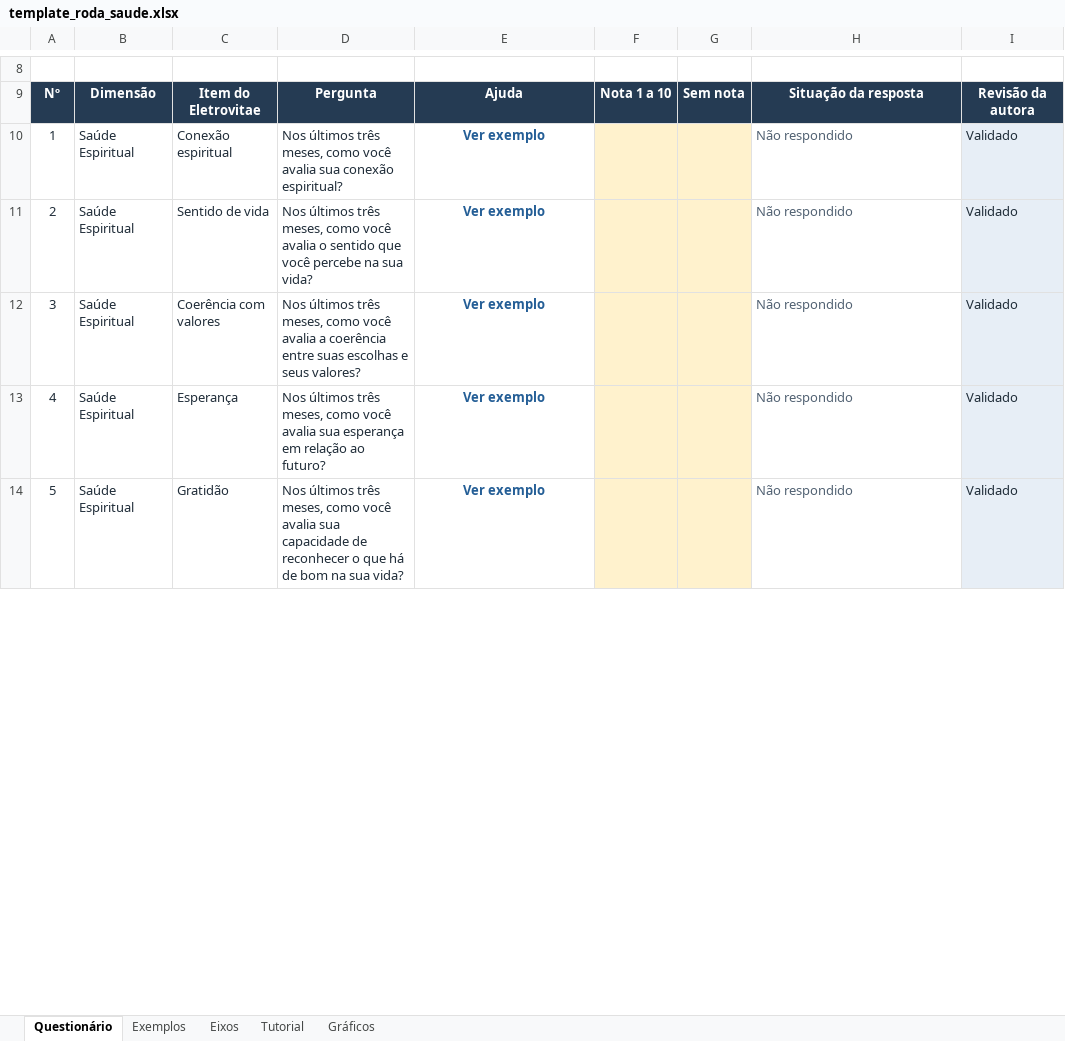
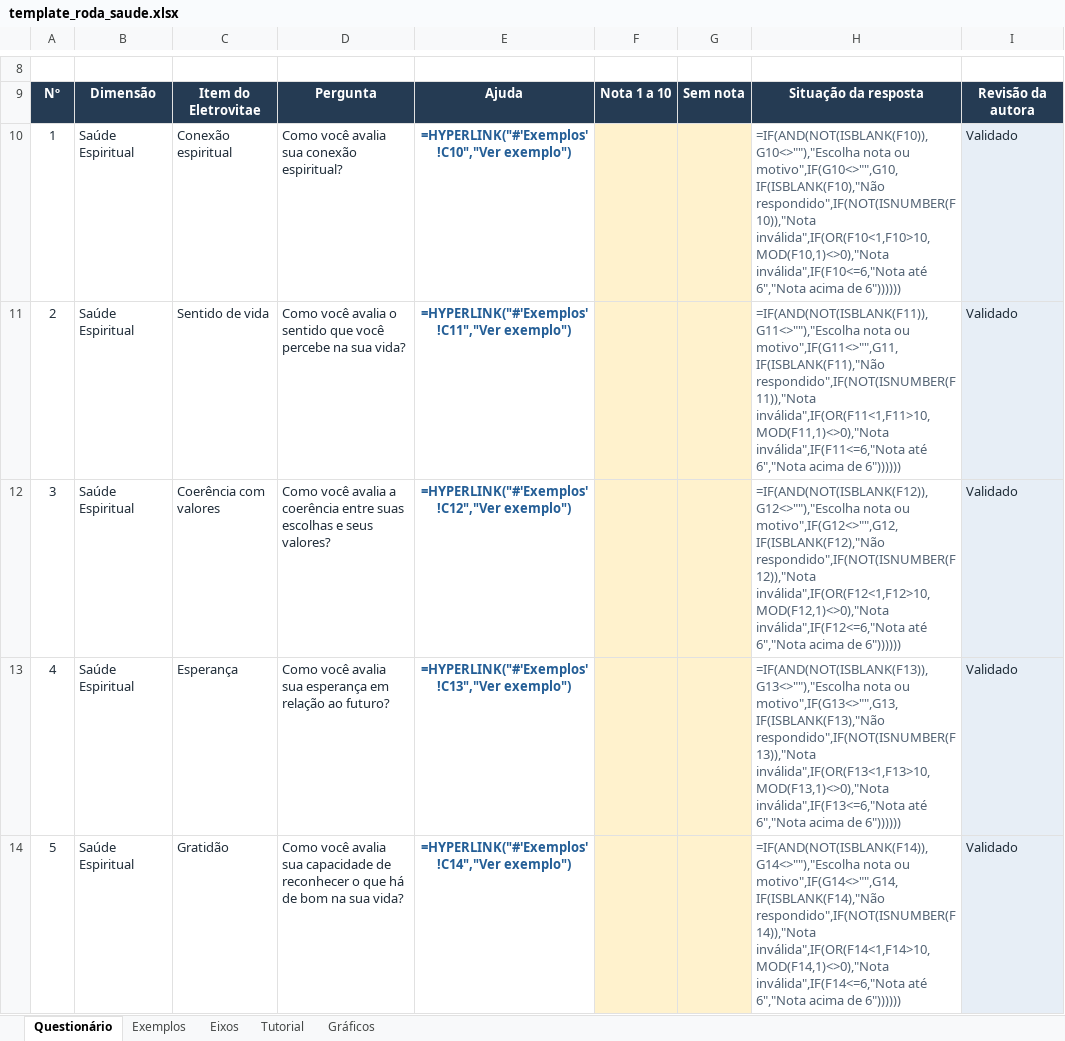
Before and after one commit to gfmgg0/Roda-da-Saude-Integral, an Excel workbook: assets/template_roda_saude.xlsx, sheet Questionário, drawn as a sheet; only a part is shown, gaps mark what is left out; values as stored, in another font and other column widths than the file's, no borders; formulas without a stored value are shown as written; conditional formats and table styles not drawn; the diff covers the shown part only; the diff names each change by its address in the sheet, - before the commit and + after, or states it on an @@ line.

Commit message:
feat: renomeia sistema para Eixo Humano - Autoconhecimento para o Lider 4.0 e remove 'Nos ultimos tres meses' das perguntas da Roda da Saude

```diff
--- a/assets/template_roda_saude.xlsx (sheet Questionário)
+++ b/assets/template_roda_saude.xlsx (sheet Questionário)
-D10: Nos últimos três meses, como você avalia…
+D10: Como você avalia…
-E10: Ver exemplo
+E10: =HYPERLINK("#'Exemplos'!C10","Ver exemplo")
-H10: Não respondido
+H10: =IF(AND(NOT(ISBLANK(F10)),G10<>""),"Escolha nota ou motivo",IF(G10<>"",G10,IF(ISBLANK(F10),"Não respondido",IF(NOT(ISNUMBER(F10)),"Nota inválida",IF(OR(F10<1,F10>10,MOD(F10,1)<>0),"Nota inválida",IF(F10<=6,"Nota até 6","Nota acima de 6"))))))
-D11: Nos últimos três meses, como você avalia…
+D11: Como você avalia…
-E11: Ver exemplo
+E11: =HYPERLINK("#'Exemplos'!C11","Ver exemplo")
-H11: Não respondido
+H11: =IF(AND(NOT(ISBLANK(F11)),G11<>""),"Escolha nota ou motivo",IF(G11<>"",G11,IF(ISBLANK(F11),"Não respondido",IF(NOT(ISNUMBER(F11)),"Nota inválida",IF(OR(F11<1,F11>10,MOD(F11,1)<>0),"Nota inválida",IF(F11<=6,"Nota até 6","Nota acima de 6"))))))
-D12: Nos últimos três meses, como você avalia…
+D12: Como você avalia…
-E12: Ver exemplo
+E12: =HYPERLINK("#'Exemplos'!C12","Ver exemplo")
-H12: Não respondido
+H12: =IF(AND(NOT(ISBLANK(F12)),G12<>""),"Escolha nota ou motivo",IF(G12<>"",G12,IF(ISBLANK(F12),"Não respondido",IF(NOT(ISNUMBER(F12)),"Nota inválida",IF(OR(F12<1,F12>10,MOD(F12,1)<>0),"Nota inválida",IF(F12<=6,"Nota até 6","Nota acima de 6"))))))
-D13: Nos últimos três meses, como você avalia…
+D13: Como você avalia…
-E13: Ver exemplo
+E13: =HYPERLINK("#'Exemplos'!C13","Ver exemplo")
-H13: Não respondido
+H13: =IF(AND(NOT(ISBLANK(F13)),G13<>""),"Escolha nota ou motivo",IF(G13<>"",G13,IF(ISBLANK(F13),"Não respondido",IF(NOT(ISNUMBER(F13)),"Nota inválida",IF(OR(F13<1,F13>10,MOD(F13,1)<>0),"Nota inválida",IF(F13<=6,"Nota até 6","Nota acima de 6"))))))
-D14: Nos últimos três meses, como você avalia…
+D14: Como você avalia…
-E14: Ver exemplo
+E14: =HYPERLINK("#'Exemplos'!C14","Ver exemplo")
-H14: Não respondido
+H14: =IF(AND(NOT(ISBLANK(F14)),G14<>""),"Escolha nota ou motivo",IF(G14<>"",G14,IF(ISBLANK(F14),"Não respondido",IF(NOT(ISNUMBER(F14)),"Nota inválida",IF(OR(F14<1,F14>10,MOD(F14,1)<>0),"Nota inválida",IF(F14<=6,"Nota até 6","Nota acima de 6"))))))
```
Also changed, not shown: 137 edited cells elsewhere in this sheet, sheet Gráficos, sheet Exemplos, sheet Eixos, sheet Tutorial, charts or pictures, 5 other files.
